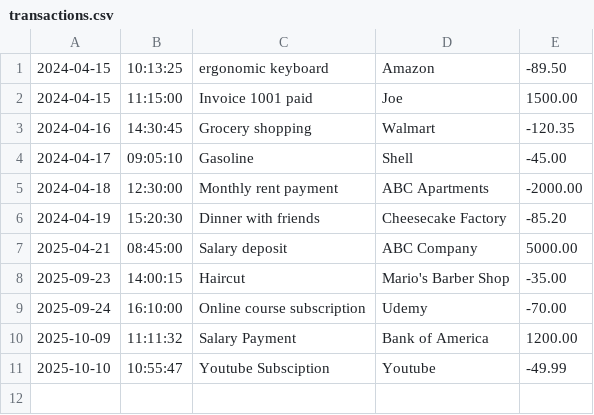
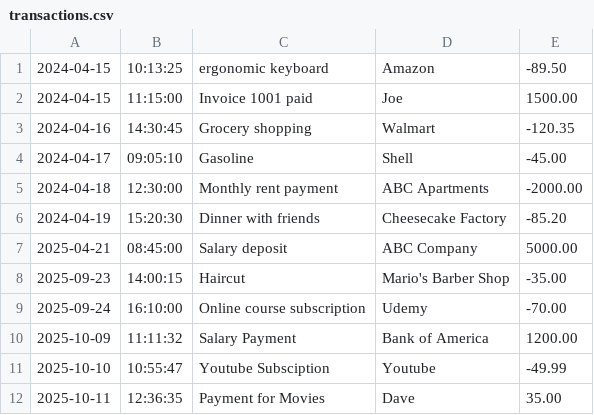
Before and after one commit to nov-clocod/financial-tracker, a CSV file: transactions.csv, drawn as a sheet; the diff names each change by its address in the sheet, - before the commit and + after, or states it on an @@ line.

Commit message:
implement to display the newest transaction for newest at the top, modify transaction class to support this change, apply the sorting after every added transaction, and modify code when adding transaction it reflects immediately.

```diff
--- a/transactions.csv
+++ b/transactions.csv
+row 12: 2025-10-11 | 12:36:35 | Payment for Movies | Dave | 35.00
```
Also changed, not shown: 2 other files.
